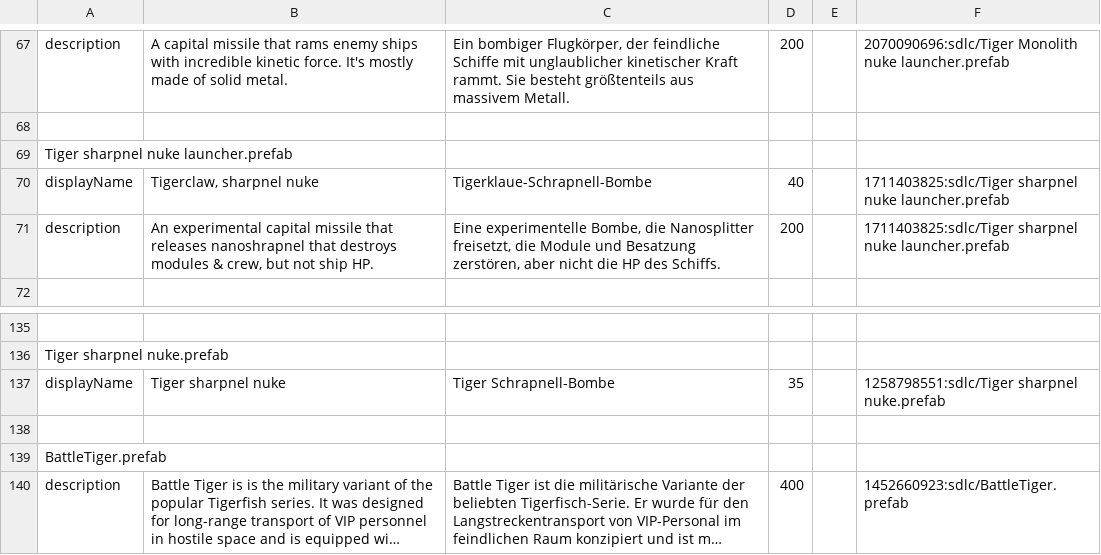
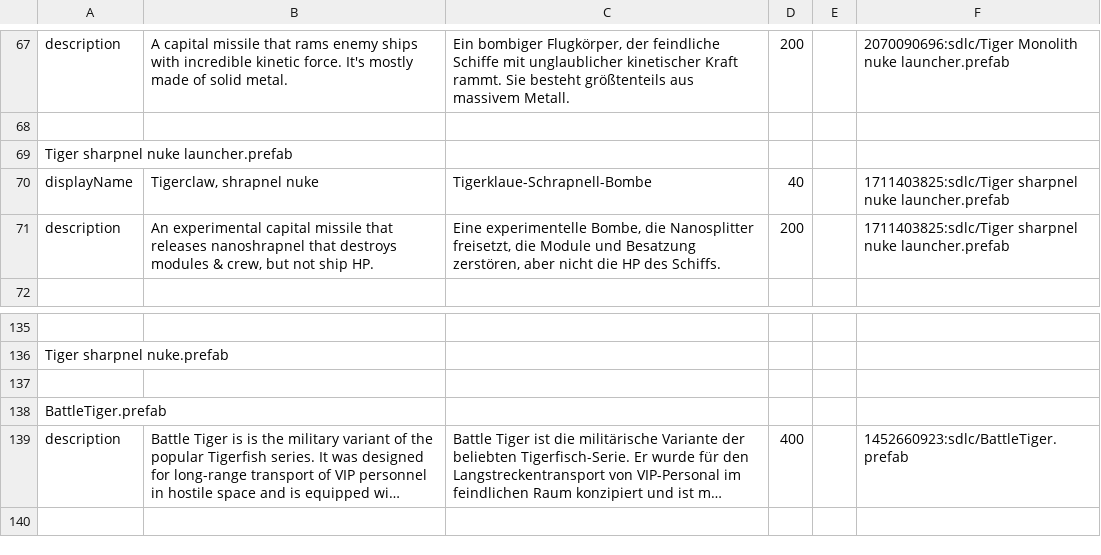
Before and after one commit to Duke-M-commits/Translation_ShortestTripToEarth_German, a TSV file: localization_sdlc.tsv, drawn as a sheet; only a part is shown, gaps mark what is left out; the shorter side is filled out with more unchanged rows; long unchanged cells end in …; the diff names each change by its address in the sheet, - before the commit and + after, or states it on an @@ line.

```diff
--- a/localization_sdlc.tsv
+++ b/localization_sdlc.tsv
-B70: Tigerclaw, sharpnel nuke
+B70: Tigerclaw, shrapnel nuke
-row 137: displayName | Tiger sharpnel nuke | Tiger Schrapnell-Bombe | 35 |  | 1258798551:sdlc/Tiger sharpnel nuke.prefab
```
Also changed, not shown: localization_dlc2.tsv.
